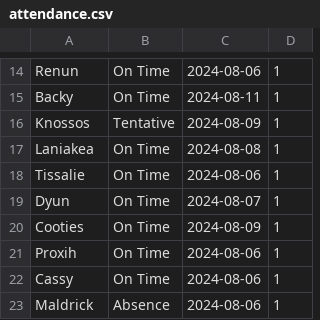
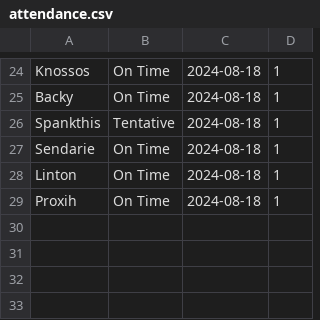
Before and after one commit to saymonV/raid-helper, a CSV file: attendance.csv, drawn as a sheet; only a part is shown, gaps mark what is left out; the diff covers the shown part only.

```diff
--- a/attendance.csv
+++ b/attendance.csv
@@ -14,10 +24,6 @@
-"Renun","On Time","2024-08-06","1"
-"Backy","On Time","2024-08-11","1"
-"Knossos","Tentative","2024-08-09","1"
-"Laniakea","On Time","2024-08-08","1"
-"Tissalie","On Time","2024-08-06","1"
-"Dyun","On Time","2024-08-07","1"
-"Cooties","On Time","2024-08-09","1"
-"Proxih","On Time","2024-08-06","1"
-"Cassy","On Time","2024-08-06","1"
-"Maldrick","Absence","2024-08-06","1"
+"Knossos","On Time","2024-08-18","1"
+"Backy","On Time","2024-08-18","1"
+"Spankthis","Tentative","2024-08-18","1"
+"Sendarie","On Time","2024-08-18","1"
+"Linton","On Time","2024-08-18","1"
+"Proxih","On Time","2024-08-18","1"
```
Also changed, not shown: 18 added rows, 8 removed rows and 6 edited cells elsewhere in this file, 1 other file.
